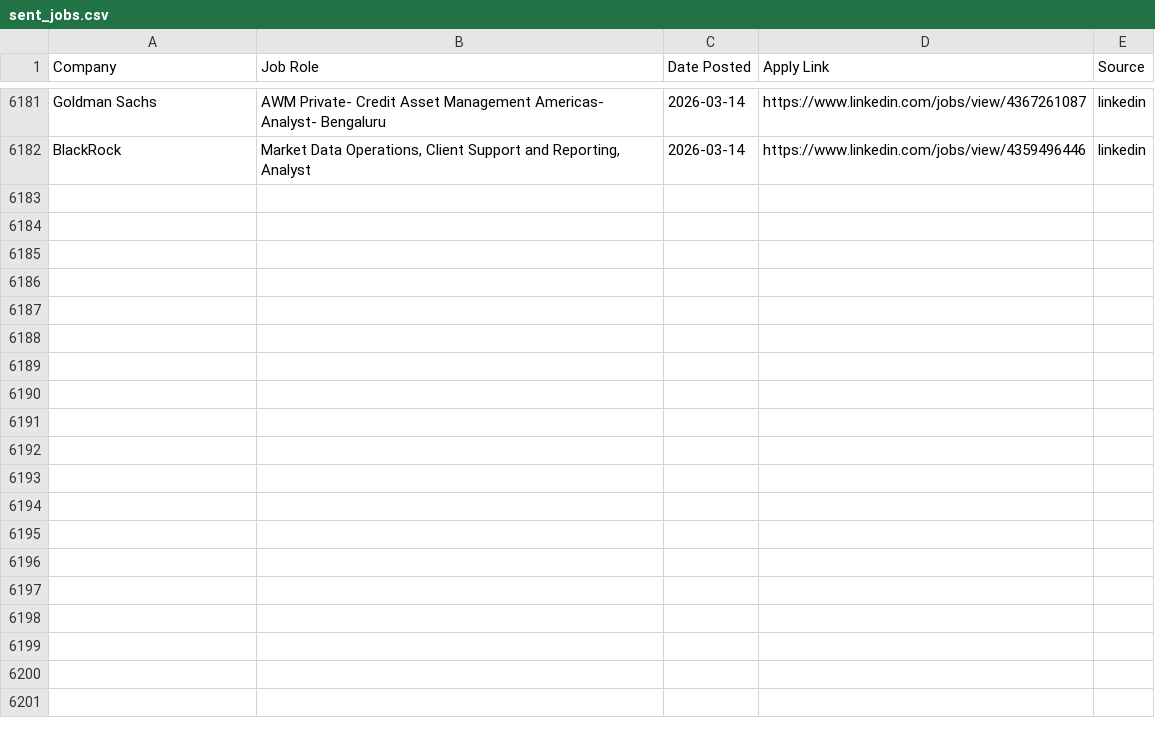
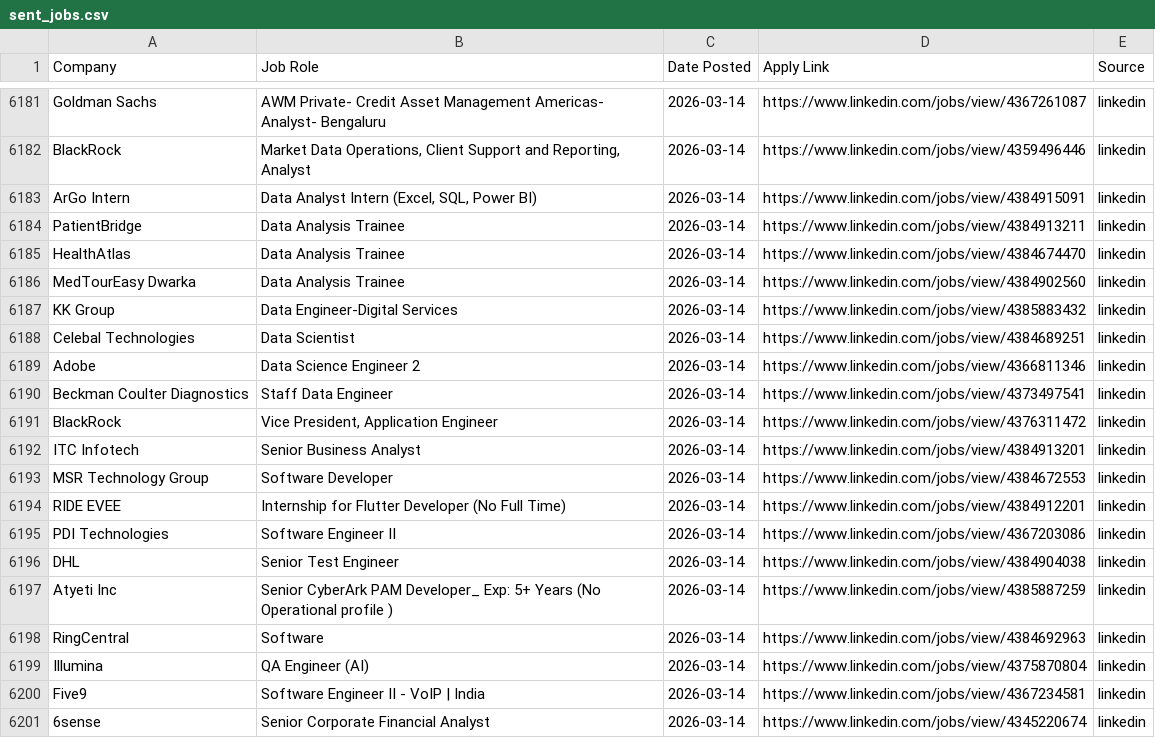
Before and after one commit to Meerghanee/ai-job-hunter, a CSV file: sent_jobs.csv, drawn as a sheet; only a part is shown, gaps mark what is left out; the diff covers the shown part only.

```diff
--- a/sent_jobs.csv
+++ b/sent_jobs.csv
@@ -6188 +6188,20 @@ Goldman Sachs,AWM Private- Credit Asset Management Americas- Analyst- Bengaluru,
 BlackRock,"Market Data Operations, Client Support and Reporting, Analyst",2026-03-14,https://www.linkedin.com/jobs/view/4359496446,linkedin
+ArGo Intern,"Data Analyst Intern (Excel, SQL, Power BI)",2026-03-14,https://www.linkedin.com/jobs/view/4384915091,linkedin
+PatientBridge,Data Analysis Trainee,2026-03-14,https://www.linkedin.com/jobs/view/4384913211,linkedin
+HealthAtlas,Data Analysis Trainee,2026-03-14,https://www.linkedin.com/jobs/view/4384674470,linkedin
+MedTourEasy Dwarka,Data Analysis Trainee,2026-03-14,https://www.linkedin.com/jobs/view/4384902560,linkedin
+KK Group,Data Engineer-Digital Services,2026-03-14,https://www.linkedin.com/jobs/view/4385883432,linkedin
+Celebal Technologies,Data Scientist,2026-03-14,https://www.linkedin.com/jobs/view/4384689251,linkedin
+Adobe,Data Science Engineer 2,2026-03-14,https://www.linkedin.com/jobs/view/4366811346,linkedin
+Beckman Coulter Diagnostics,Staff Data Engineer,2026-03-14,https://www.linkedin.com/jobs/view/4373497541,linkedin
+BlackRock,"Vice President, Application Engineer",2026-03-14,https://www.linkedin.com/jobs/view/4376311472,linkedin
+ITC Infotech,Senior Business Analyst,2026-03-14,https://www.linkedin.com/jobs/view/4384913201,linkedin
+MSR Technology Group,Software Developer,2026-03-14,https://www.linkedin.com/jobs/view/4384672553,linkedin
+RIDE EVEE,Internship for Flutter Developer (No Full Time),2026-03-14,https://www.linkedin.com/jobs/view/4384912201,linkedin
+PDI Technologies,Software Engineer II,2026-03-14,https://www.linkedin.com/jobs/view/4367203086,linkedin
+DHL,Senior Test Engineer,2026-03-14,https://www.linkedin.com/jobs/view/4384904038,linkedin
+Atyeti Inc,Senior CyberArk PAM Developer_ Exp: 5+ Years (No Operational profile ),2026-03-14,https://www.linkedin.com/jobs/view/4385887259,linkedin
+RingCentral,Software,2026-03-14,https://www.linkedin.com/jobs/view/4384692963,linkedin
+Illumina,QA Engineer (AI),2026-03-14,https://www.linkedin.com/jobs/view/4375870804,linkedin
+Five9,Software Engineer II - VoIP | India,2026-03-14,https://www.linkedin.com/jobs/view/4367234581,linkedin
+6sense,Senior Corporate Financial Analyst,2026-03-14,https://www.linkedin.com/jobs/view/4345220674,linkedin
```
Also changed, not shown: 11 added rows elsewhere in this file.
